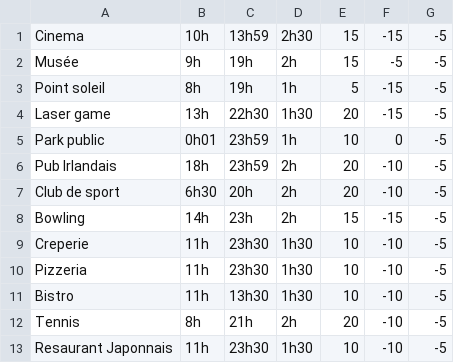
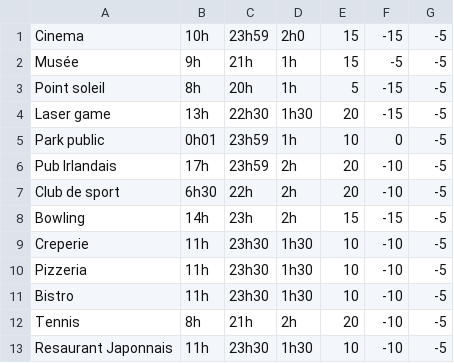
Before and after one commit to QuentGrd/Ananas, a CSV file: res/entertainment.csv, drawn as a sheet.

Commit message:
values changed in entertainment.csv

```diff
--- a/res/entertainment.csv
+++ b/res/entertainment.csv
@@ -1,8 +1,8 @@
-Cinema,10h,13h59,2h30,15,-15,-5
-Musée,9h,19h,2h,15,-5,-5
-Point soleil,8h,19h,1h,5,-15,-5
+Cinema,10h,23h59,2h0,15,-15,-5
+Musée,9h,21h,1h,15,-5,-5
+Point soleil,8h,20h,1h,5,-15,-5
 Laser game,13h,22h30,1h30,20,-15,-5
 Park public,0h01,23h59,1h,10,0,-5
-Pub Irlandais,18h,23h59,2h,20,-10,-5
-Club de sport,6h30,20h,2h,20,-10,-5
+Pub Irlandais,17h,23h59,2h,20,-10,-5
+Club de sport,6h30,22h,2h,20,-10,-5
 Bowling,14h,23h,2h,15,-15,-5
@@ -10,3 +10,3 @@ Creperie,11h,23h30,1h30,10,-10,-5
 Pizzeria,11h,23h30,1h30,10,-10,-5
-Bistro,11h,13h30,1h30,10,-10,-5
+Bistro,11h,23h30,1h30,10,-10,-5
 Tennis,8h,21h,2h,20,-10,-5
```
